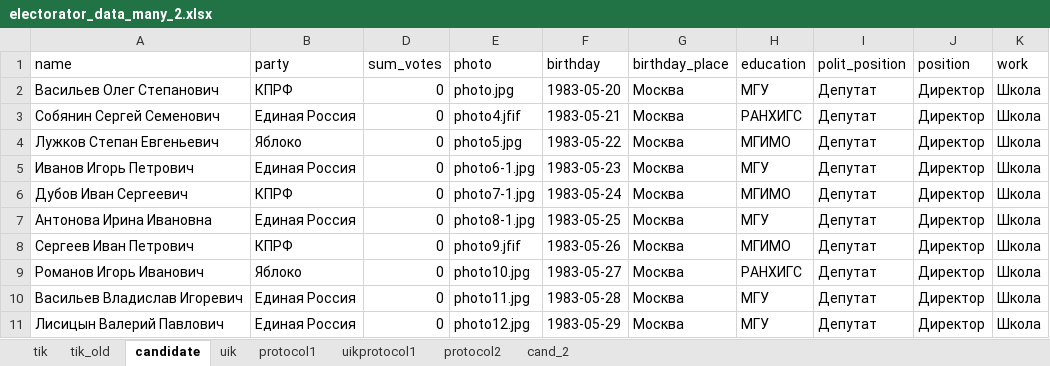
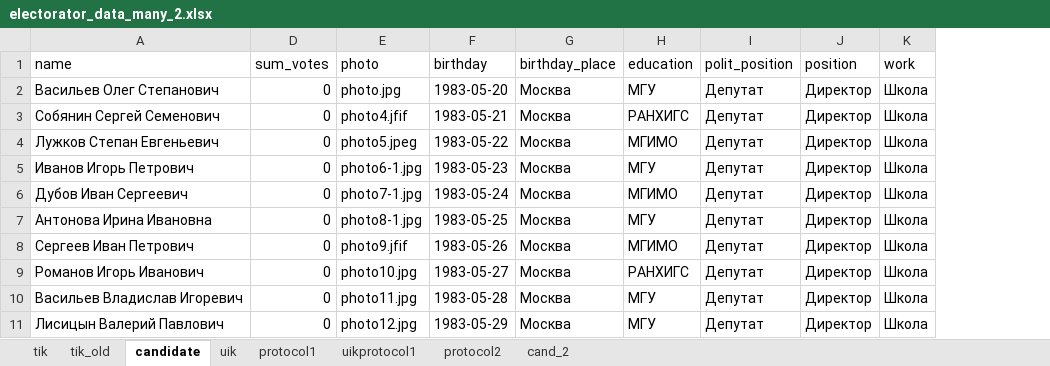
Before and after one commit to tomina-s/electorator, an Excel workbook: data_for_db/electorator_data_many_2.xlsx, sheet candidate, drawn as a sheet; values as stored, in another font and other column widths than the file's, no borders; the diff names each change by its address in the sheet, - before the commit and + after, or states it on an @@ line.

Commit message:
fix - формат фото кандидатов в экселе

```diff
--- a/data_for_db/electorator_data_many_2.xlsx (sheet candidate)
+++ b/data_for_db/electorator_data_many_2.xlsx (sheet candidate)
@@ column B (party) hidden, rows 2-11: КПРФ | Единая Россия | Яблоко | Единая Россия | КПРФ | Единая Россия | КПРФ | Яблоко | Единая Россия | Единая Россия @@
-E4 (photo): photo5.jpg
+E4 (photo): photo5.jpeg
```
